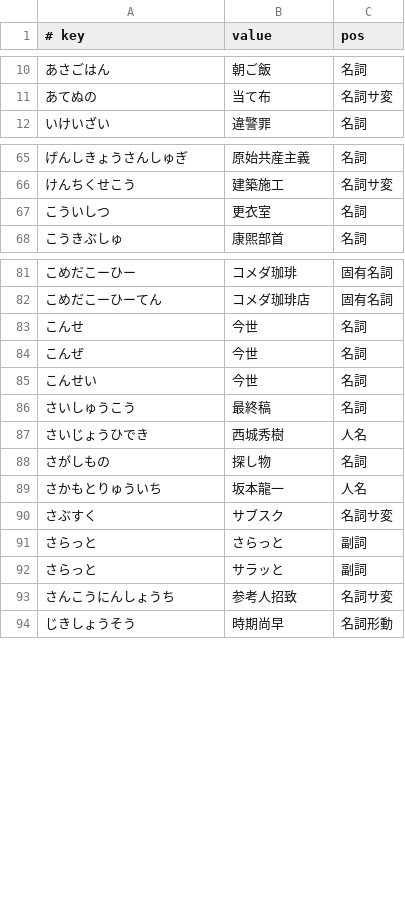
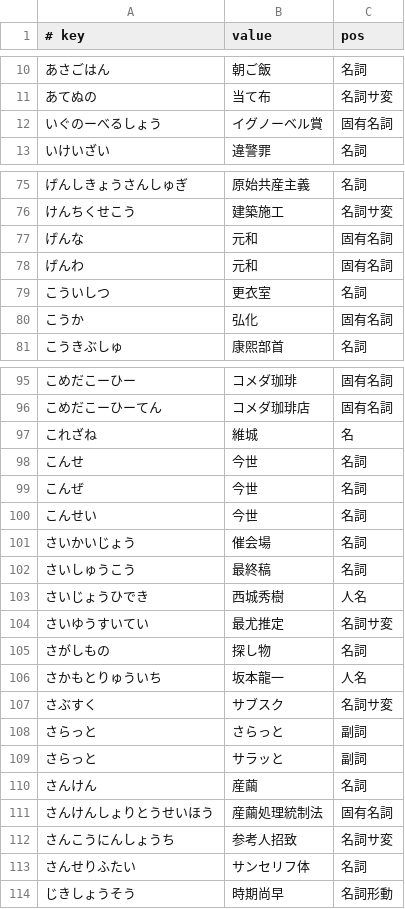
Before and after one commit to kimata1007/mozc-wai, a TSV file: src/data/dictionary_manual/words.tsv, drawn as a sheet; only a part is shown, gaps mark what is left out; the diff covers the shown part only; the diff names each change by its address in the sheet, - before the commit and + after, or states it on an @@ line.

```diff
--- a/src/data/dictionary_manual/words.tsv
+++ b/src/data/dictionary_manual/words.tsv
+row 12: いぐのーべるしょう | イグノーベル賞 | 固有名詞
+row 77: げんな | 元和 | 固有名詞
+row 78: げんわ | 元和 | 固有名詞
+row 80: こうか | 弘化 | 固有名詞
+row 97: これざね | 維城 | 名
+row 101: さいかいじょう | 催会場 | 名詞
+row 104: さいゆうすいてい | 最尤推定 | 名詞サ変
+row 110: さんけん | 産繭 | 名詞
+row 111: さんけんしょりとうせいほう | 産繭処理統制法 | 固有名詞
+row 113: さんせりふたい | サンセリフ体 | 名詞
```
Also changed, not shown: 33 added rows elsewhere in this file.
